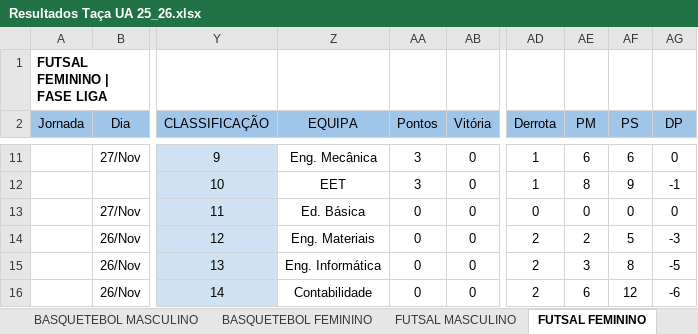
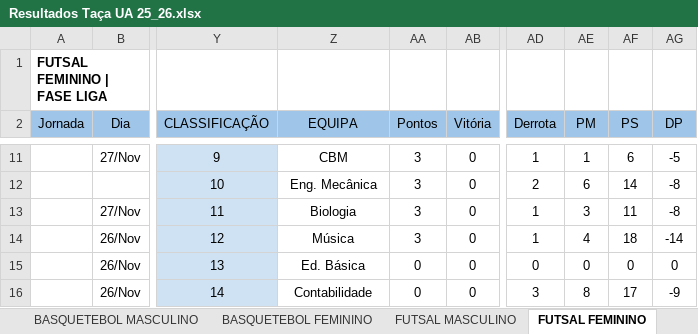
Before and after one commit to SlicF/mmr_ta-aua, an Excel workbook: Resultados Taça UA 25_26.xlsx, sheet FUTSAL FEMININO, drawn as a sheet; only a part is shown, gaps mark what is left out; values as stored, in another font and other column widths than the file's, no borders; charts and pictures not drawn; the diff covers the shown part only; the diff names each change by its address in the sheet, - before the commit and + after, or states it on an @@ line.

```diff
--- a/Resultados Taça UA 25_26.xlsx (sheet FUTSAL FEMININO)
+++ b/Resultados Taça UA 25_26.xlsx (sheet FUTSAL FEMININO)
-Z11 (EQUIPA): Eng. Mecânica
+Z11 (EQUIPA): CBM
-AE11 (PM): 6
+AE11 (PM): 1
-AG11 (DP): 0
+AG11 (DP): -5
-Z12 (EQUIPA): EET
+Z12 (EQUIPA): Eng. Mecânica
-AD12 (Derrota): 1
+AD12 (Derrota): 2
-AE12 (PM): 8
+AE12 (PM): 6
-AF12 (PS): 9
+AF12 (PS): 14
-AG12 (DP): -1
+AG12 (DP): -8
-Z13 (EQUIPA): Ed. Básica
+Z13 (EQUIPA): Biologia
-AA13:AA14 (Pontos): 0
+AA13:AA14 (Pontos): 3
-AD13 (Derrota): 0
+AD13 (Derrota): 1
-AE13 (PM): 0
+AE13 (PM): 3
-AF13 (PS): 0
+AF13 (PS): 11
-AG13 (DP): 0
+AG13 (DP): -8
-Z14 (EQUIPA): Eng. Materiais
+Z14 (EQUIPA): Música
-AD14 (Derrota): 2
+AD14 (Derrota): 1
-AE14 (PM): 2
+AE14 (PM): 4
-AF14 (PS): 5
+AF14 (PS): 18
-AG14 (DP): -3
+AG14 (DP): -14
-Z15 (EQUIPA): Eng. Informática
+Z15 (EQUIPA): Ed. Básica
-AD15 (Derrota): 2
+AD15 (Derrota): 0
-AE15 (PM): 3
+AE15 (PM): 0
-AF15 (PS): 8
+AF15 (PS): 0
-AG15 (DP): -5
+AG15 (DP): 0
-AD16 (Derrota): 2
+AD16 (Derrota): 3
-AE16 (PM): 6
+AE16 (PM): 8
-AF16 (PS): 12
+AF16 (PS): 17
-AG16 (DP): -6
+AG16 (DP): -9
```
Also changed, not shown: 6 added rows, 6 removed rows and 42 edited cells elsewhere in this sheet, hidden cells, backup_Resultados Taça UA 25_26.xlsx, 6 other files.
